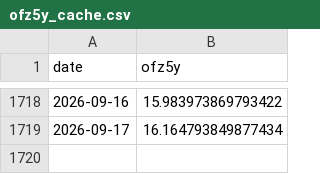
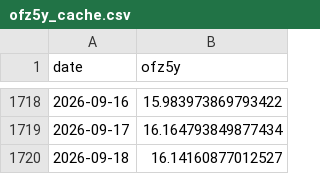
Before and after one commit to annagirfanova742/imoex-dashboard, a CSV file: data/ofz5y_cache.csv, drawn as a sheet; only a part is shown, gaps mark what is left out; the diff names each change by its address in the sheet, - before the commit and + after, or states it on an @@ line.

```diff
--- a/data/ofz5y_cache.csv
+++ b/data/ofz5y_cache.csv
+row 1720: 2026-09-18 | 16.14160877012527
```
Also changed, not shown: data/brent_daily.csv, data/cnyrub_moex.csv, 4 other files.
